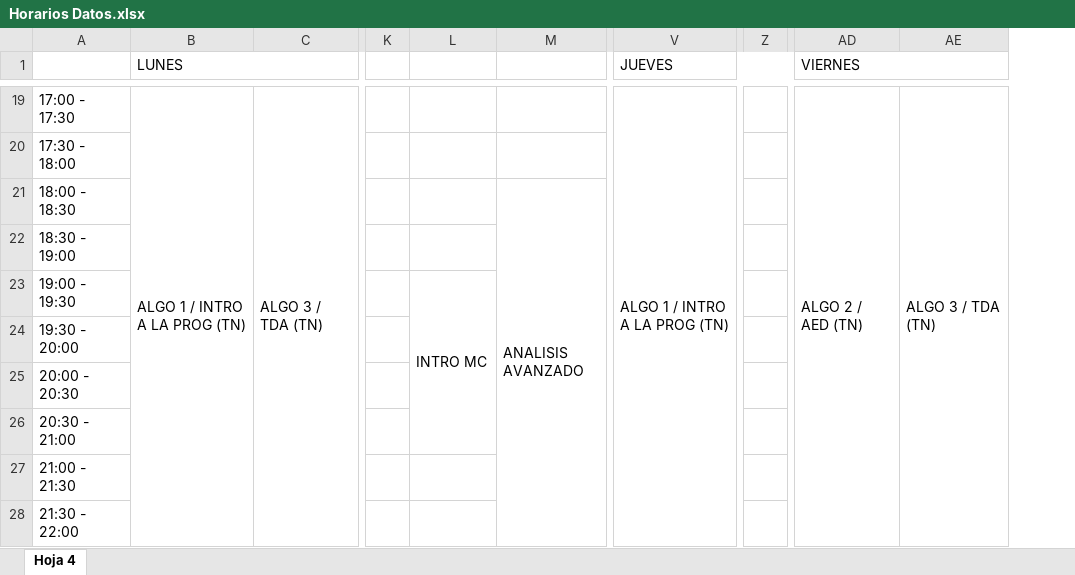
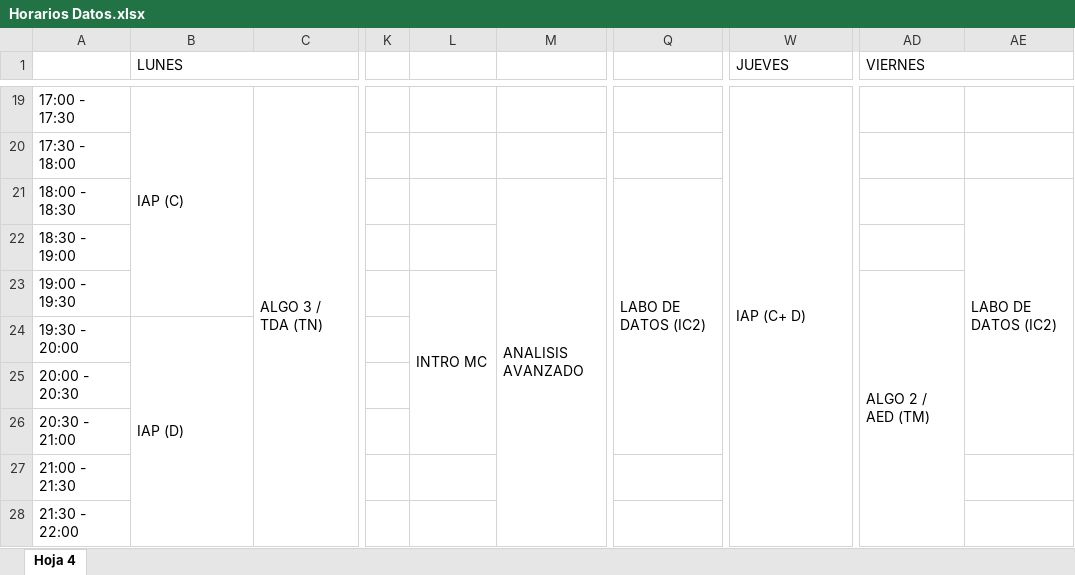
Before and after one commit to mdds-ds/horarios_cursada_nuevo_plan, an Excel workbook: Horarios Datos.xlsx, sheet Hoja 4, drawn as a sheet; only a part is shown, gaps mark what is left out; values as stored, in another font and other column widths than the file's, no cell formats; charts and pictures not drawn; removed rows and columns are numbered as before the commit, all else as after; the diff covers the shown part only; the diff names each change by its address in the sheet, - before the commit and + after, or states it on an @@ line.

```diff
--- a/Horarios Datos.xlsx (sheet Hoja 4)
+++ b/Horarios Datos.xlsx (sheet Hoja 4)
+column Q, row 21: LABO DE DATOS (IC2)
-column Z, empty
-B19 (LUNES): ALGO 1 / INTRO A LA PROG (TN)
+B19 (LUNES): IAP (C)
-B19:B28 merged
+B19:B23 merged
-W19 (JUEVES): ALGO 1 / INTRO A LA PROG (TN)
+W19 (JUEVES): IAP (C+ D)
-AD19 (VIERNES): ALGO 2 / AED (TN)
+AD19 (VIERNES): (empty)
-AD19:AD28 merged
-AE19: ALGO 3 / TDA (TN)
+AE19: (empty)
-AE19:AE28 merged
-AE21: (empty)
+AE21: LABO DE DATOS (IC2)
+AE21:AE26 merged
-AD23 (VIERNES): (empty)
+AD23 (VIERNES): ALGO 2 / AED (TM)
+AD23:AD28 merged
-B24 (LUNES): (empty)
+B24 (LUNES): IAP (D)
+B24:B28 merged
```
Also changed, not shown: 14 edited cells and merged cells elsewhere in this sheet, cell formats, Horarios Computacion.xlsx, 2 other files.
